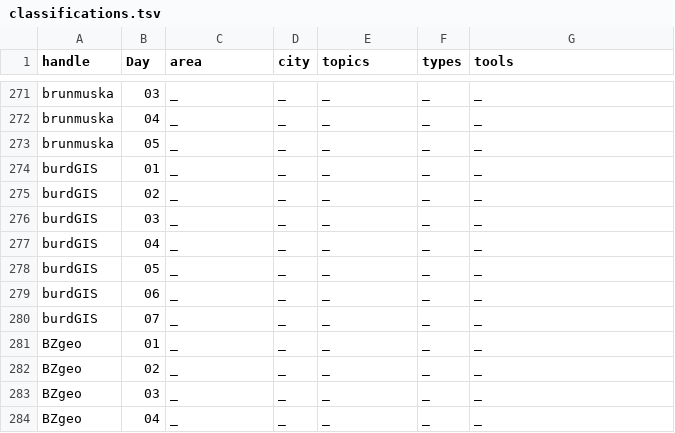
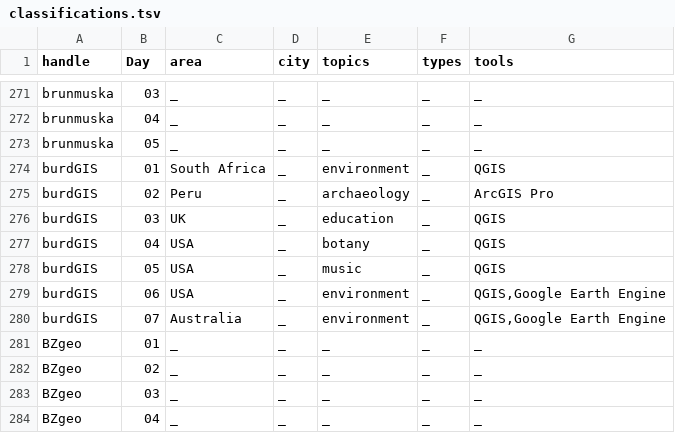
Before and after one commit to dakvid/30DayMapChallenge2020Metadata, a TSV file: maps/classifications.tsv, drawn as a sheet; only a part is shown, gaps mark what is left out.

Commit message:
Update classifications from Google Spreadsheet (thanks!)

```diff
--- a/maps/classifications.tsv
+++ b/maps/classifications.tsv
@@ -273,9 +273,9 @@ brunmuska	04	_	_	_	_	_
 brunmuska	05	_	_	_	_	_
-burdGIS	01	_	_	_	_	_
-burdGIS	02	_	_	_	_	_
-burdGIS	03	_	_	_	_	_
-burdGIS	04	_	_	_	_	_
-burdGIS	05	_	_	_	_	_
-burdGIS	06	_	_	_	_	_
-burdGIS	07	_	_	_	_	_
+burdGIS	01	South Africa	_	environment	_	QGIS
+burdGIS	02	Peru	_	archaeology	_	ArcGIS Pro
+burdGIS	03	UK	_	education	_	QGIS
+burdGIS	04	USA	_	botany	_	QGIS
+burdGIS	05	USA	_	music	_	QGIS
+burdGIS	06	USA	_	environment	_	QGIS,Google Earth Engine
+burdGIS	07	Australia	_	environment	_	QGIS,Google Earth Engine
 BZgeo	01	_	_	_	_	_
```
